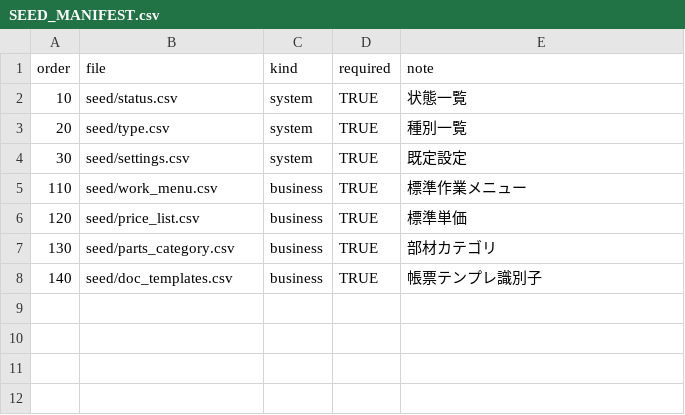
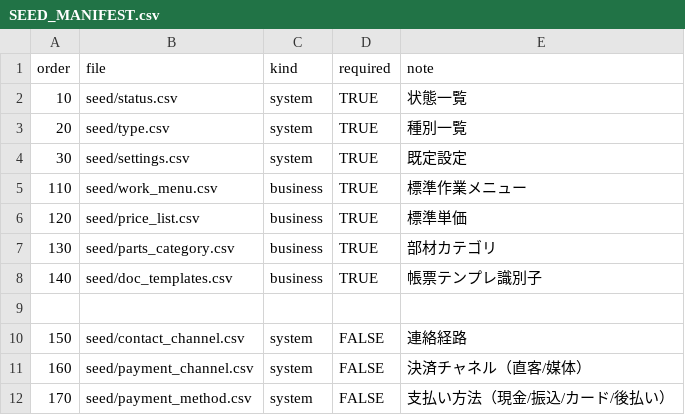
Before and after one commit to Osuu-ops/yorisoidou-system, a CSV file: seed/SEED_MANIFEST.csv, drawn as a sheet; the diff names each change by its address in the sheet, - before the commit and + after, or states it on an @@ line.

Commit message:
Seed: add work_menu list + exception works + contact/payment enums

```diff
--- a/seed/SEED_MANIFEST.csv
+++ b/seed/SEED_MANIFEST.csv
+row 9: (empty)
+row 10: 150 | seed/contact_channel.csv | system | FALSE | 連絡経路
+row 11: 160 | seed/payment_channel.csv | system | FALSE | 決済チャネル（直客/媒体）
+row 12: 170 | seed/payment_method.csv | system | FALSE | 支払い方法（現金/振込/カード/後払い）
```
Also changed, not shown: 4 other files.
